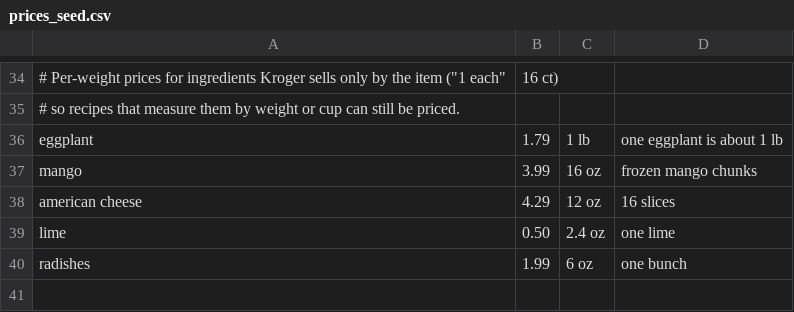
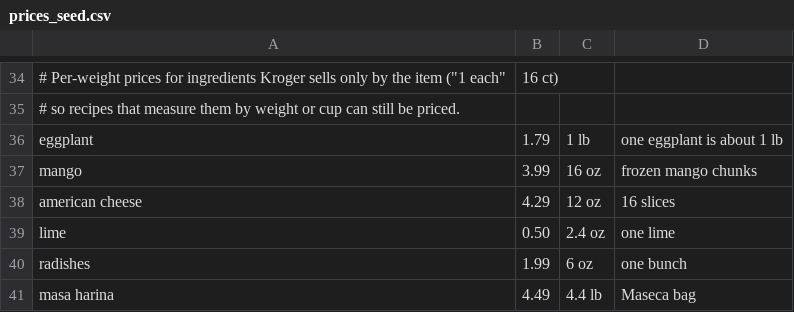
Before and after one commit to FoolsFlagonStudio/Victual, a CSV file: data_pipeline/prices_seed.csv, drawn as a sheet; only a part is shown, gaps mark what is left out.

```diff
--- a/data_pipeline/prices_seed.csv
+++ b/data_pipeline/prices_seed.csv
@@ -40 +40,2 @@ lime,0.50,2.4 oz,one lime
 radishes,1.99,6 oz,one bunch
+masa harina,4.49,4.4 lb,Maseca bag
```
